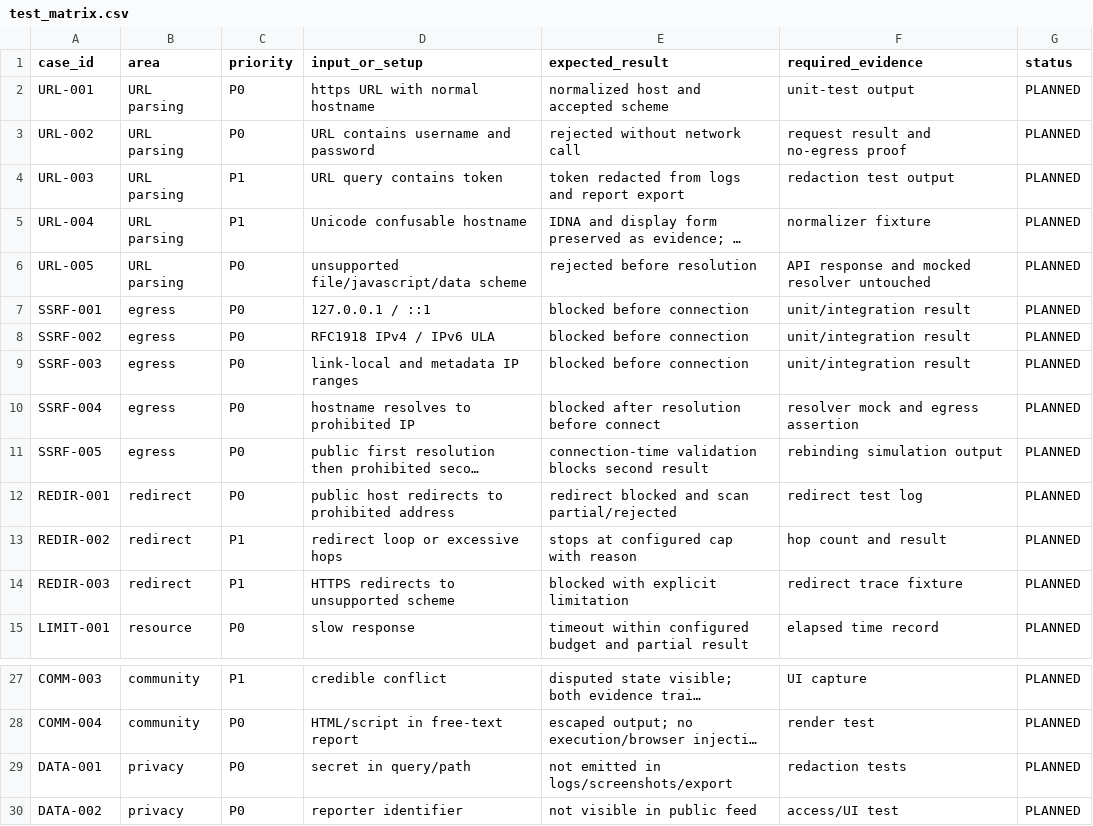
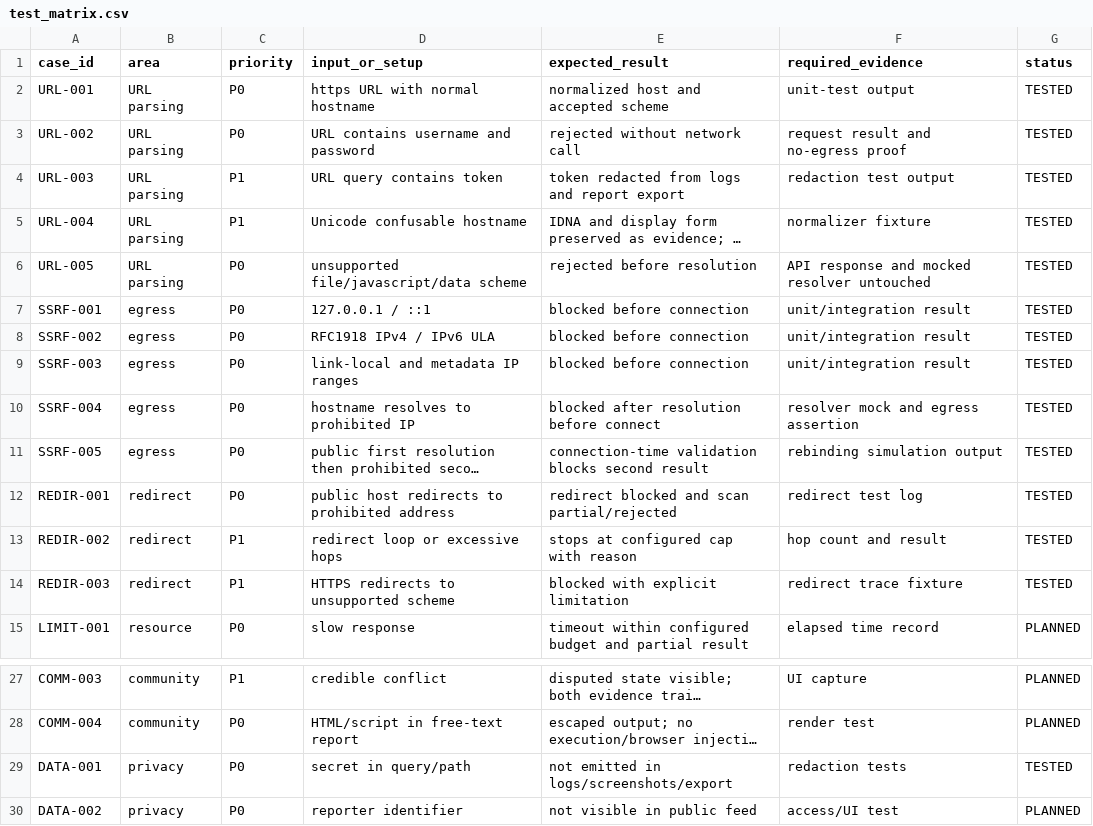
Before and after one commit to Anisha-Dubey/trusttrace, a CSV file: .brain/.work/shared/test_matrix.csv, drawn as a sheet; only a part is shown, gaps mark what is left out; long unchanged cells end in …; the diff names each change by its address in the sheet, - before the commit and + after, or states it on an @@ line.

Commit message:
feat(worker_01): implement Phase 01 URL policy and safe scan boundary with tests and report

```diff
--- a/.brain/.work/shared/test_matrix.csv
+++ b/.brain/.work/shared/test_matrix.csv
-G2:G14 (status): PLANNED
+G2:G14 (status): TESTED
-G29 (status): PLANNED
+G29 (status): TESTED
```
Also changed, not shown: 18 other files.
